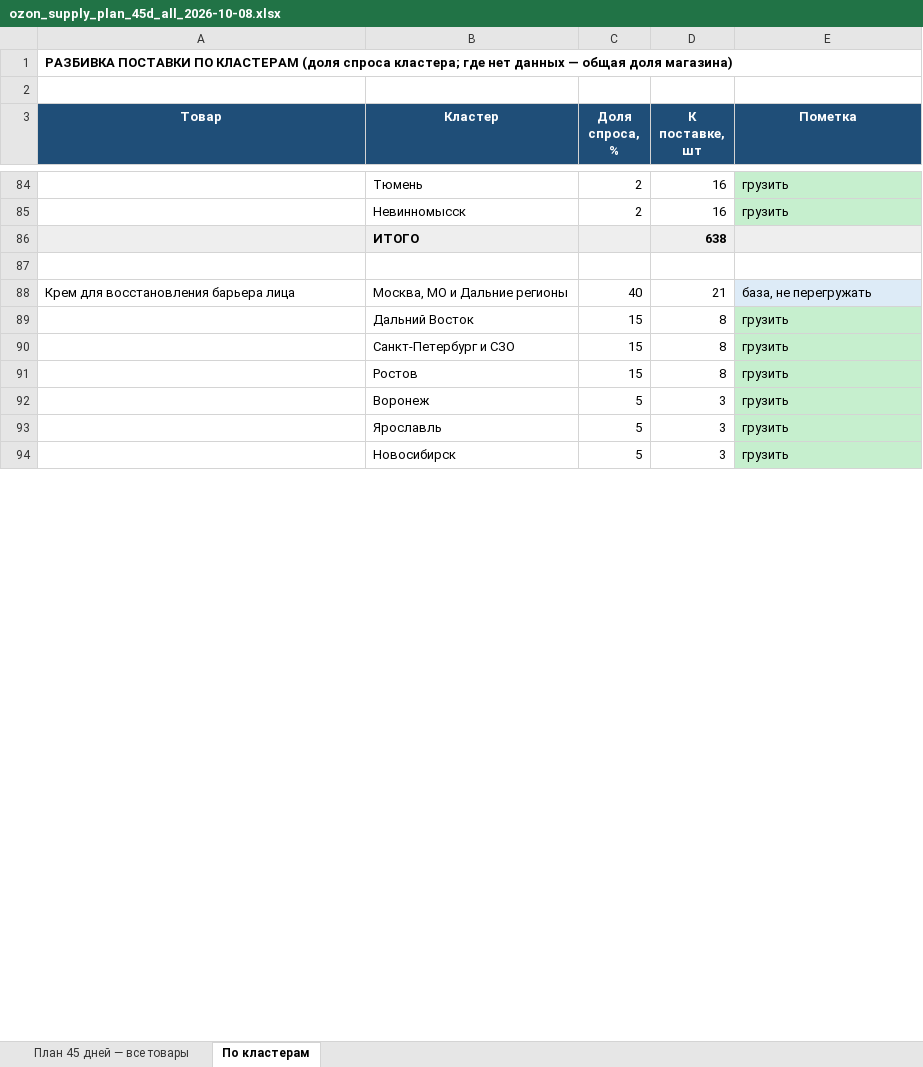
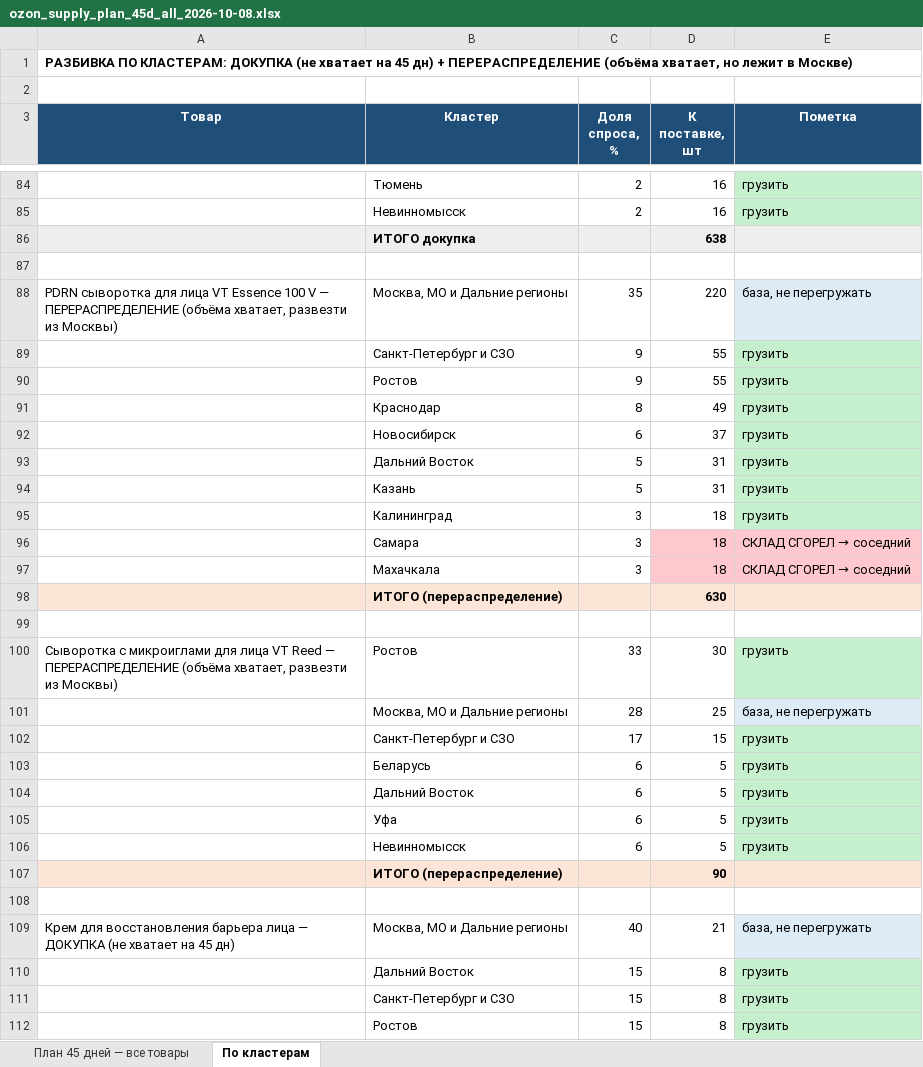
Before and after one commit to User26-2026/K-beauty-New, an Excel workbook: outputs/ozon_fbo_plan/ozon_supply_plan_45d_all_2026-10-08.xlsx, sheet По кластерам, drawn as a sheet; only a part is shown, gaps mark what is left out; the shorter side is filled out with more unchanged rows; values as stored, in another font and other column widths than the file's, no borders; addresses are those after the commit; the diff covers the shown part only; the diff names each change by its address in the sheet, - before the commit and + after, or states it on an @@ line.

```diff
--- a/outputs/ozon_fbo_plan/ozon_supply_plan_45d_all_2026-10-08.xlsx (sheet По кластерам)
+++ b/outputs/ozon_fbo_plan/ozon_supply_plan_45d_all_2026-10-08.xlsx (sheet По кластерам)
-A1 (Товар): РАЗБИВКА ПОСТАВКИ ПО КЛАСТЕРАМ (доля спроса кластера; где нет данных — общая доля магазина)
+A1 (Товар): РАЗБИВКА ПО КЛАСТЕРАМ: ДОКУПКА (не хватает на 45 дн) + ПЕРЕРАСПРЕДЕЛЕНИЕ (объёма хватает, но лежит в Москве)
-B86 (Кластер): ИТОГО
+B86 (Кластер): ИТОГО докупка
+row 88: PDRN сыворотка для лица VT Essence 100 V — ПЕРЕРАСПРЕДЕЛЕНИЕ (объёма хватает, развезти из Москвы) | Москва, МО и Дальние регионы | 35 | 220 | база, не перегружать
+row 89:  | Санкт-Петербург и СЗО | 9 | 55 | грузить
+row 90:  | Ростов | 9 | 55 | грузить
+row 91:  | Краснодар | 8 | 49 | грузить
+row 92:  | Новосибирск | 6 | 37 | грузить
+row 93:  | Дальний Восток | 5 | 31 | грузить
+row 94:  | Казань | 5 | 31 | грузить
+row 95:  | Калининград | 3 | 18 | грузить
+row 96:  | Самара | 3 | 18 | СКЛАД СГОРЕЛ → соседний
+row 97:  | Махачкала | 3 | 18 | СКЛАД СГОРЕЛ → соседний
+row 98:  | ИТОГО (перераспределение) |  | 630
+row 99: (empty)
+row 100: Сыворотка с микроиглами для лица VT Reed — ПЕРЕРАСПРЕДЕЛЕНИЕ (объёма хватает, развезти из Москвы) | Ростов | 33 | 30 | грузить
+row 101:  | Москва, МО и Дальние регионы | 28 | 25 | база, не перегружать
+row 102:  | Санкт-Петербург и СЗО | 17 | 15 | грузить
+row 103:  | Беларусь | 6 | 5 | грузить
+row 104:  | Дальний Восток | 6 | 5 | грузить
+row 105:  | Уфа | 6 | 5 | грузить
+row 106:  | Невинномысск | 6 | 5 | грузить
+row 107:  | ИТОГО (перераспределение) |  | 90
+row 108: (empty)
-A109 (Товар): …барьера лица
+A109 (Товар): …барьера лица — ДОКУПКА (не хватает на 45 дн)
```
Also changed, not shown: 43 added rows and 12 edited cells elsewhere in this sheet.
